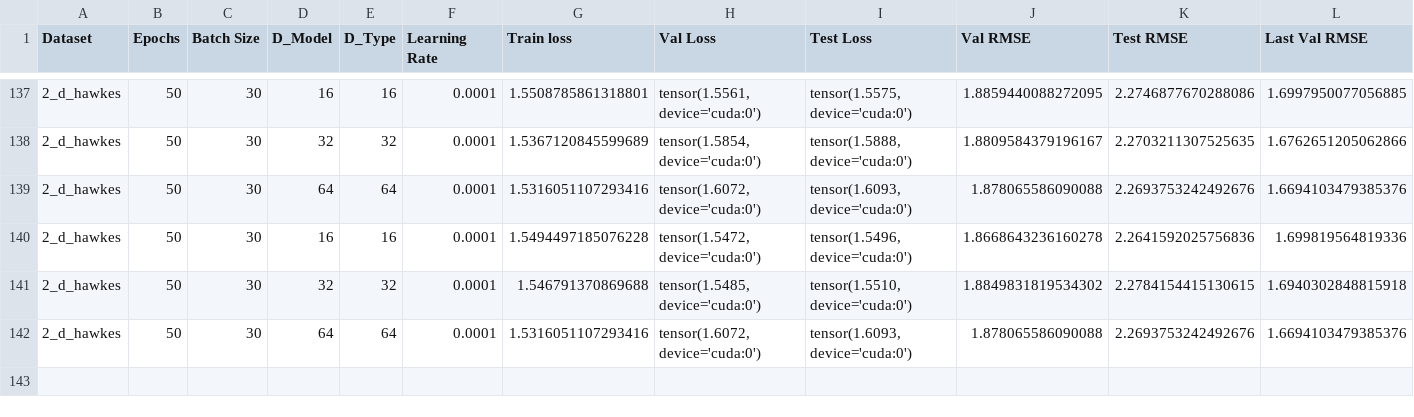
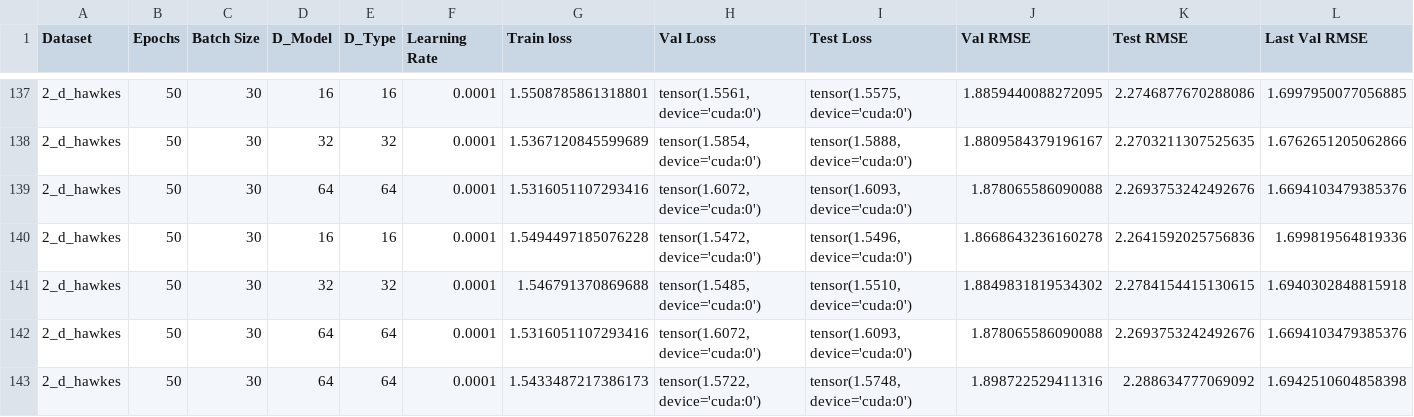
Before and after one commit to yamacisik/gated_kernel_tpp, a CSV file: results.csv, drawn as a sheet; only a part is shown, gaps mark what is left out; rows hold the shown columns only; the diff names each change by its address in the sheet, - before the commit and + after, or states it on an @@ line.

```diff
--- a/results.csv
+++ b/results.csv
+row 143: 2_d_hawkes | 50 | 30 | 64 | 64 | 0.0001 | 1.5433487217386173 | tensor(1.5722, device='cuda:0') | tensor(1.5748, device='cuda:0') | 1.898722529411316 | 2.288634777069092 | 1.6942510604858398
```
Also changed, not shown: learned_params.csv.
